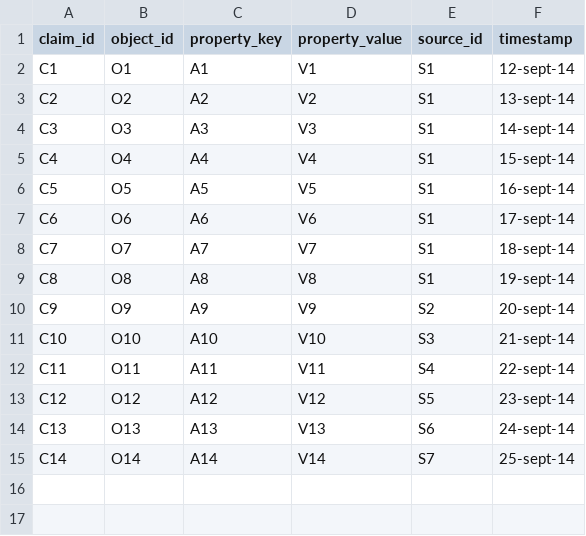
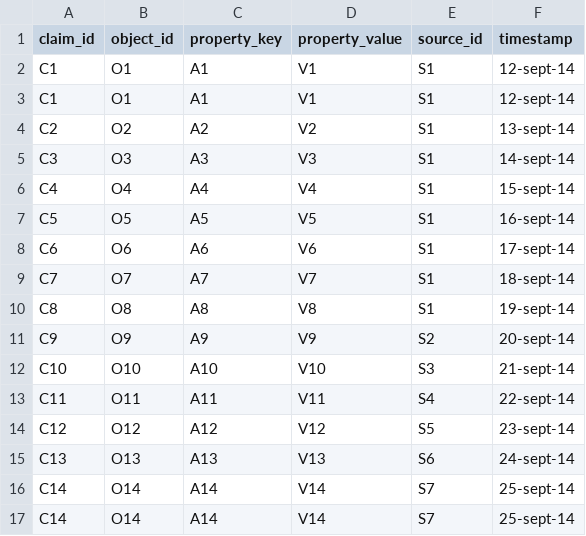
Before and after one commit to daqcri/allegator-track, a CSV file: test.csv, drawn as a sheet; the diff names each change by its address in the sheet, - before the commit and + after, or states it on an @@ line.

```diff
--- a/test.csv
+++ b/test.csv
+row 3: C1 | O1 | A1 | V1 | S1 | 12-sept-14
+row 16: C14 | O14 | A14 | V14 | S7 | 25-sept-14
```
Also changed, not shown: claims1.csv, claims2.csv, 8 other files.
